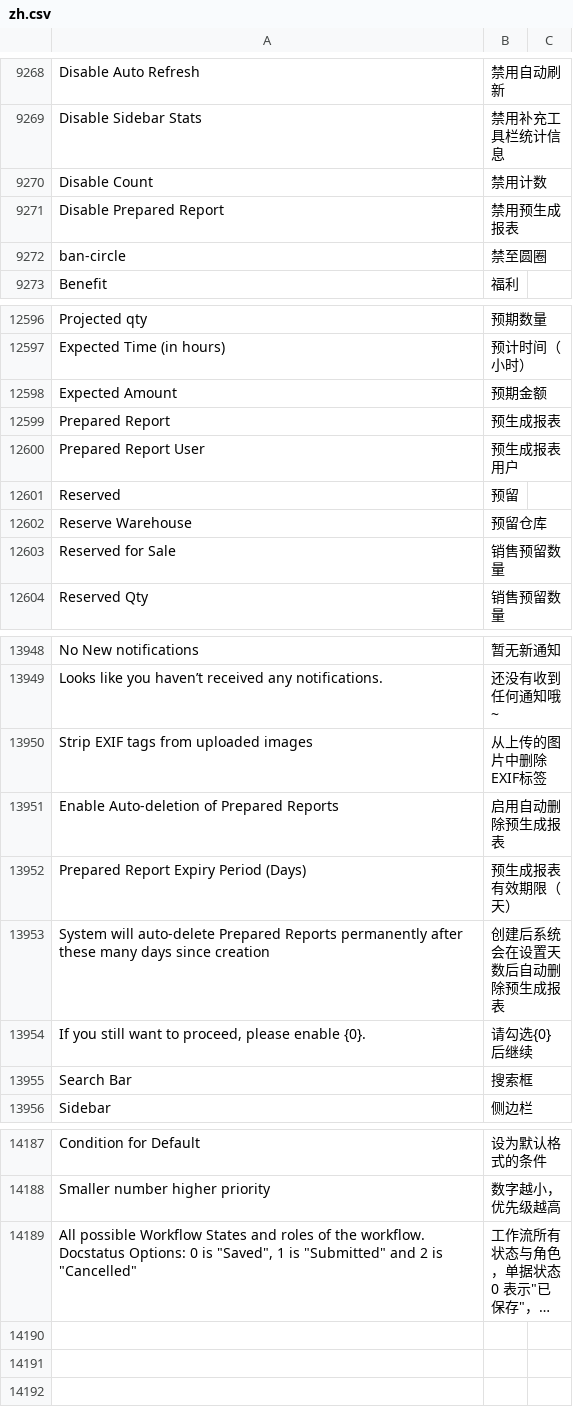
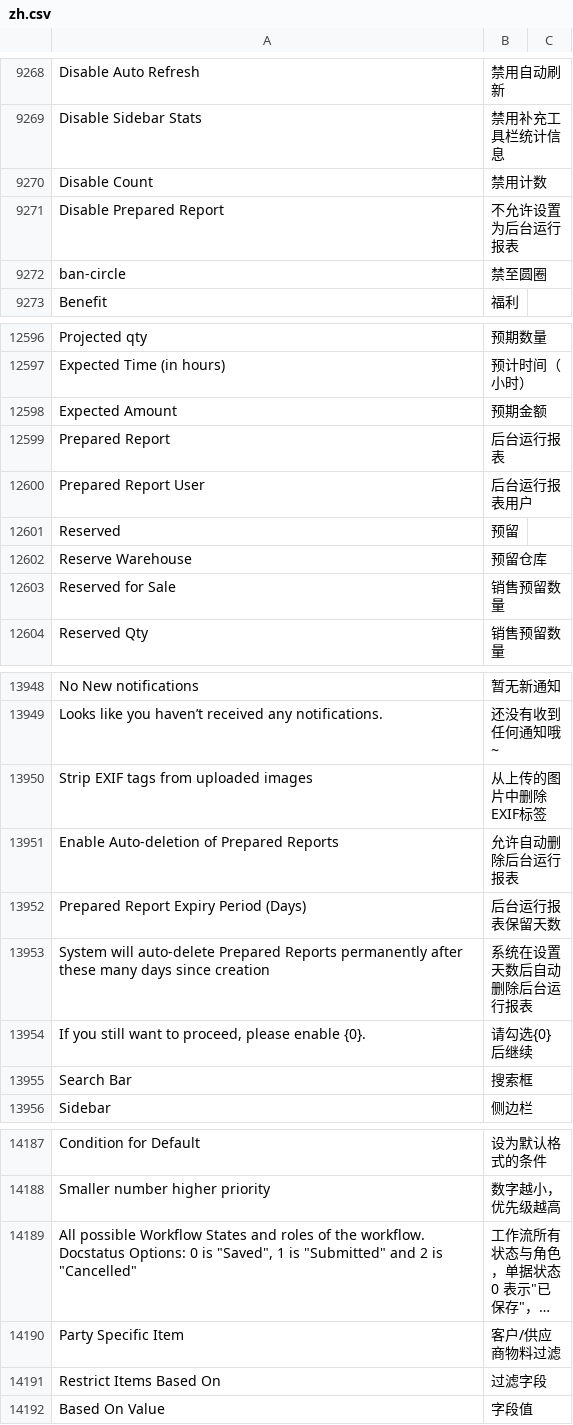
Before and after one commit to eanfs/erpnext_chinese, a CSV file: erpnext_chinese/translations/zh.csv, drawn as a sheet; only a part is shown, gaps mark what is left out; long unchanged cells end in …; the diff names each change by its address in the sheet, - before the commit and + after, or states it on an @@ line.

```diff
--- a/erpnext_chinese/translations/zh.csv
+++ b/erpnext_chinese/translations/zh.csv
-B9271: 禁用预生成报表
+B9271: 不允许设置为后台运行报表
-B12599: 预生成报表
+B12599: 后台运行报表
-B12600: 预生成报表用户
+B12600: 后台运行报表用户
-B13951: 启用自动删除预生成报表
+B13951: 允许自动删除后台运行报表
-B13952: 预生成报表有效期限（天）
+B13952: 后台运行报表保留天数
-B13953: 创建后系统会在设置天数后自动删除预生成报表
+B13953: 系统在设置天数后自动删除后台运行报表
+row 14190: Party Specific Item | 客户/供应商物料过滤
+row 14191: Restrict Items Based On | 过滤字段
+row 14192: Based On Value | 字段值
```
Also changed, not shown: 1 other file.
